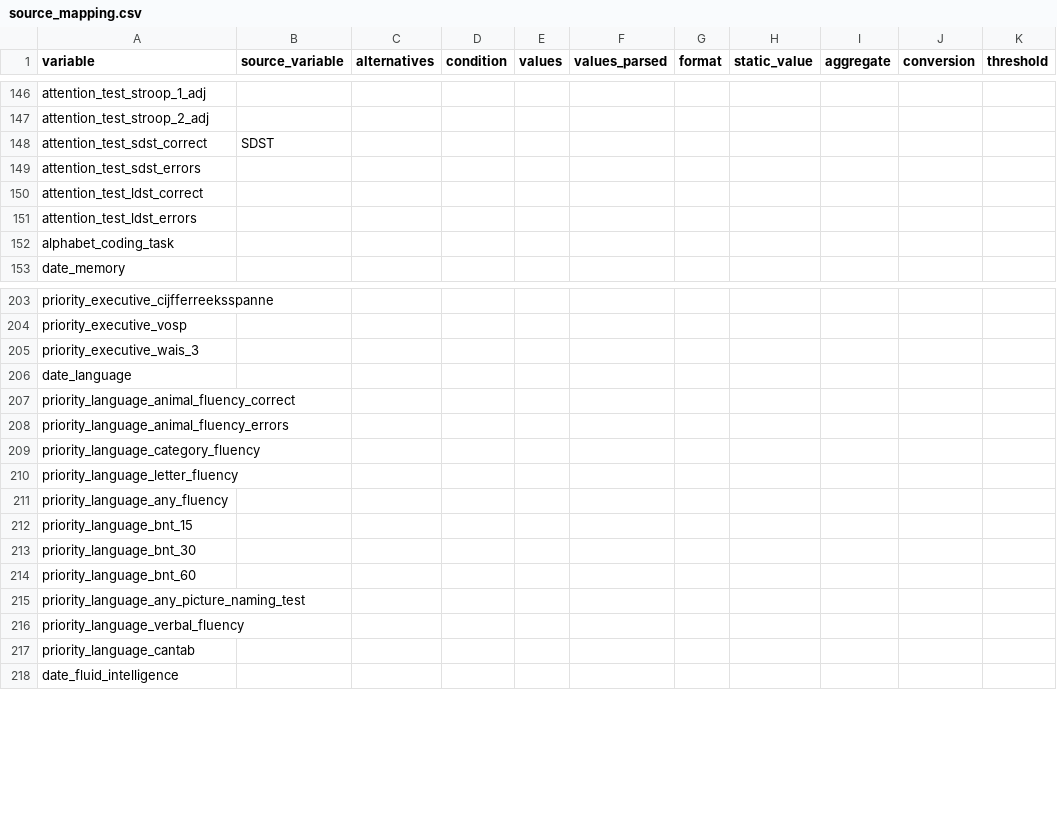
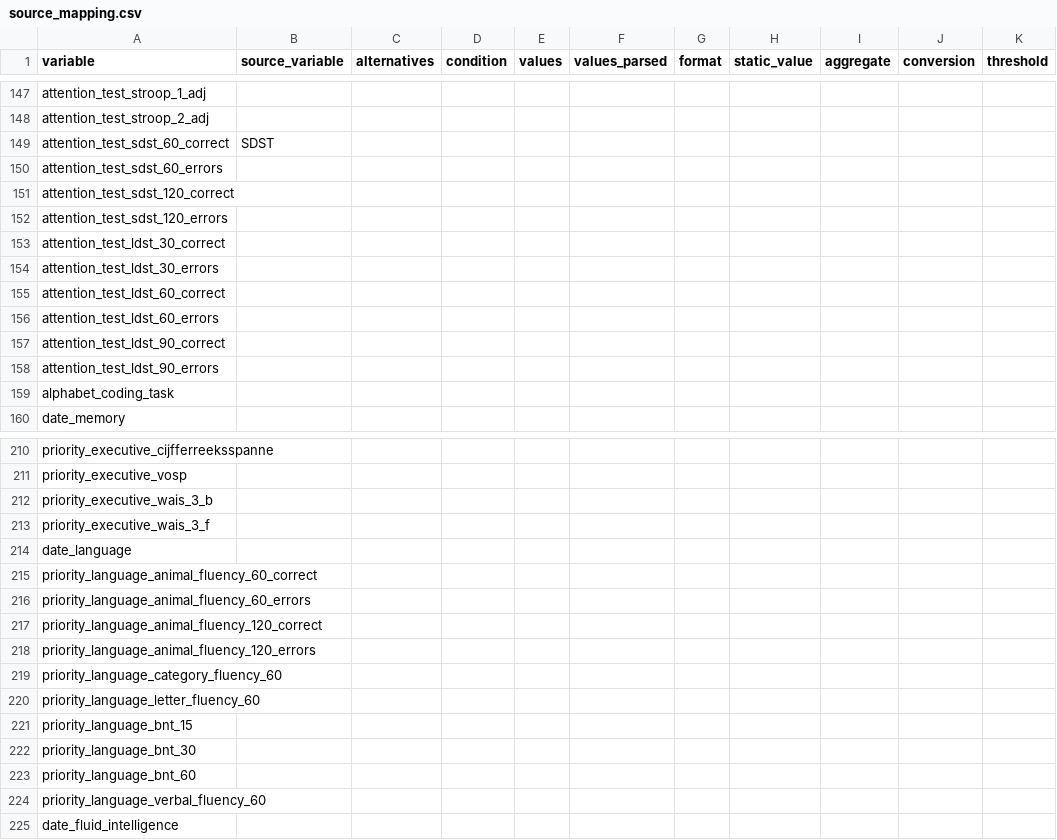
Before and after one commit to MaastrichtU-CDS/omop-converter, a CSV file: ncdc_mappings/lls/source_mapping.csv, drawn as a sheet; only a part is shown, gaps mark what is left out; the diff covers the shown part only.

Commit message:
Update the Leiden mapping

```diff
--- a/ncdc_mappings/lls/source_mapping.csv
+++ b/ncdc_mappings/lls/source_mapping.csv
@@ -147,6 +148,12 @@ attention_test_stroop_1_adj,,,,,,,,,,,
 attention_test_stroop_2_adj,,,,,,,,,,,
-attention_test_sdst_correct,SDST,,,,,,,,,,
-attention_test_sdst_errors,,,,,,,,,,,
-attention_test_ldst_correct,,,,,,,,,,,
-attention_test_ldst_errors,,,,,,,,,,,
+attention_test_sdst_60_correct,SDST,,,,,,,,,,
+attention_test_sdst_60_errors,,,,,,,,,,,
+attention_test_sdst_120_correct,,,,,,,,,,,
+attention_test_sdst_120_errors,,,,,,,,,,,
+attention_test_ldst_30_correct,,,,,,,,,,,
+attention_test_ldst_30_errors,,,,,,,,,,,
+attention_test_ldst_60_correct,,,,,,,,,,,
+attention_test_ldst_60_errors,,,,,,,,,,,
+attention_test_ldst_90_correct,,,,,,,,,,,
+attention_test_ldst_90_errors,,,,,,,,,,,
 alphabet_coding_task,,,,,,,,,,,
@@ -204,9 +211,11 @@ priority_executive_cijfferreeksspanne,,,,,,,,,,,
 priority_executive_vosp,,,,,,,,,,,
-priority_executive_wais_3,,,,,,,,,,,
+priority_executive_wais_3_b,,,,,,,,,,,
+priority_executive_wais_3_f,,,,,,,,,,,
 date_language,,,,,,,,,,,
-priority_language_animal_fluency_correct,,,,,,,,,,,
-priority_language_animal_fluency_errors,,,,,,,,,,,
-priority_language_category_fluency,,,,,,,,,,,
-priority_language_letter_fluency,,,,,,,,,,,
-priority_language_any_fluency,,,,,,,,,,,
+priority_language_animal_fluency_60_correct,,,,,,,,,,,
+priority_language_animal_fluency_60_errors,,,,,,,,,,,
+priority_language_animal_fluency_120_correct,,,,,,,,,,,
+priority_language_animal_fluency_120_errors,,,,,,,,,,,
+priority_language_category_fluency_60,,,,,,,,,,,
+priority_language_letter_fluency_60,,,,,,,,,,,
 priority_language_bnt_15,,,,,,,,,,,
@@ -214,5 +223,3 @@ priority_language_bnt_30,,,,,,,,,,,
 priority_language_bnt_60,,,,,,,,,,,
-priority_language_any_picture_naming_test,,,,,,,,,,,
-priority_language_verbal_fluency,,,,,,,,,,,
-priority_language_cantab,,,,,,,,,,,
+priority_language_verbal_fluency_60,,,,,,,,,,,
 date_fluid_intelligence,,,,,,,,,,,
```
Also changed, not shown: 5 added rows elsewhere in this file.
